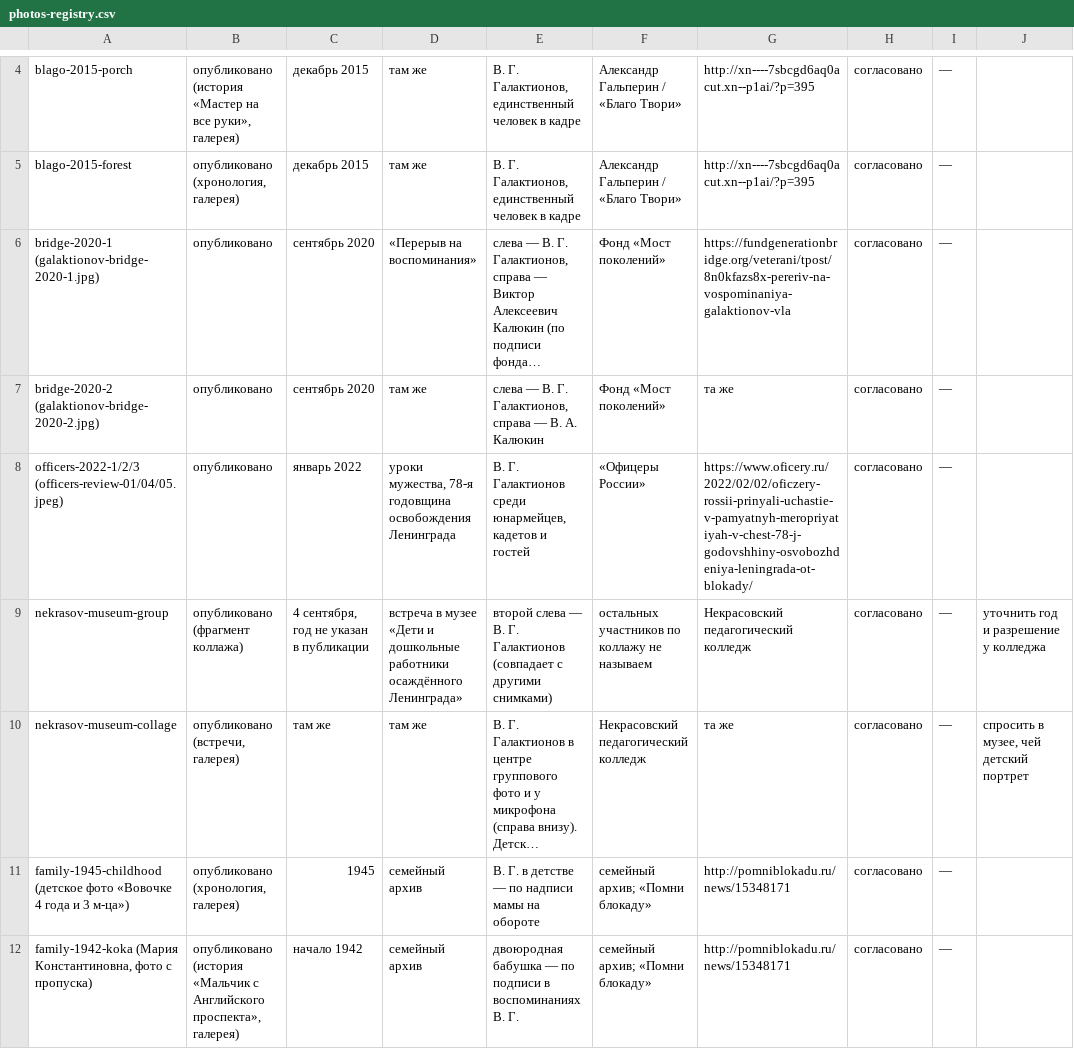
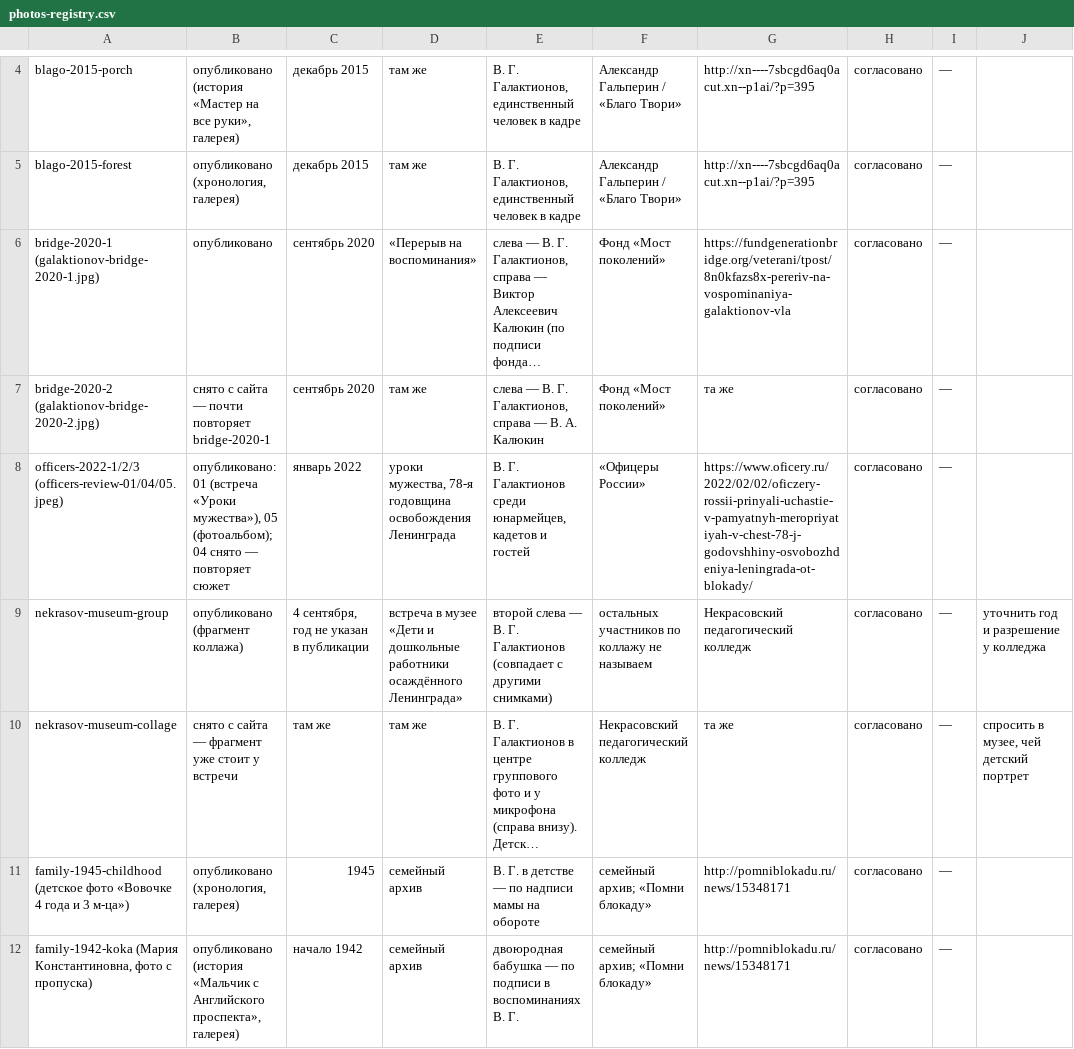
Before and after one commit to Daridarom/aleksey-gorshkov, a CSV file: galaktionov/photos-registry.csv, drawn as a sheet; only a part is shown, gaps mark what is left out; long unchanged cells end in …; the diff names each change by its address in the sheet, - before the commit and + after, or states it on an @@ line.

```diff
--- a/galaktionov/photos-registry.csv
+++ b/galaktionov/photos-registry.csv
-B7: опубликовано
+B7: снято с сайта — почти повторяет bridge-2020-1
-B8: опубликовано
+B8: опубликовано: 01 (встреча «Уроки мужества»), 05 (фотоальбом); 04 снято — повторяет сюжет
-B10: опубликовано (встречи, галерея)
+B10: снято с сайта — фрагмент уже стоит у встречи
```
Also changed, not shown: galaktionov/sources.csv, 5 other files.
